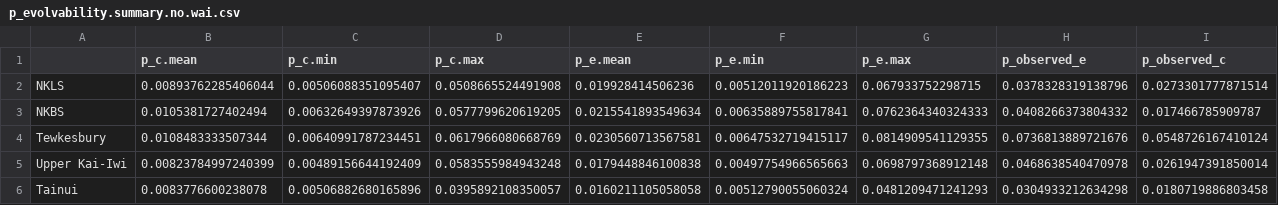
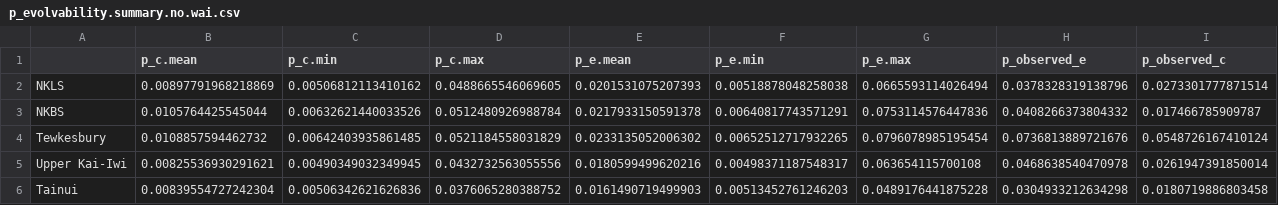
Before and after one commit to meghalithic/magnifica, a CSV file: Results/p_evolvability.summary.no.wai.csv, drawn as a sheet; only a part is shown; the diff covers the shown part only.

```diff
--- a/Results/p_evolvability.summary.no.wai.csv
+++ b/Results/p_evolvability.summary.no.wai.csv
@@ -1,6 +1,6 @@
 "","p_c.mean","p_c.min","p_c.max","p_e.mean","p_e.min","p_e.max","p_observed_e","p_observed_c"
-"NKLS",0.00893762285406044,0.00506088351095407,0.0508665524491908,0.019928414506236,0.00512011920186223,0.067933752298715,"0.0378328319138796","0.0273301777871514"
-"NKBS",0.0105381727402494,0.00632649397873926,0.0577799620619205,0.0215541893549634,0.00635889755817841,0.0762364340324333,"0.0408266373804332","0.017466785909787"
-"Tewkesbury",0.0108483333507344,0.00640991787234451,0.0617966080668769,0.0230560713567581,0.00647532719415117,0.0814909541129355,"0.0736813889721676","0.0548726167410124"
-"Upper Kai-Iwi",0.00823784997240399,0.00489156644192409,0.0583555984943248,0.0179448846100838,0.00497754966565663,0.0698797368912148,"0.0468638540470978","0.0261947391850014"
-"Tainui",0.0083776600238078,0.00506882680165896,0.0395892108350057,0.0160211105058058,0.00512790055060324,0.0481209471241293,"0.0304933212634298","0.0180719886803458"
+"NKLS",0.00897791968218869,0.00506812113410162,0.0488665546069605,0.0201531075207393,0.00518878048258038,0.0665593114026494,"0.0378328319138796","0.0273301777871514"
+"NKBS",0.0105764425545044,0.00632621440033526,0.0512480926988784,0.0217933150591378,0.00640817743571291,0.0753114576447836,"0.0408266373804332","0.017466785909787"
+"Tewkesbury",0.0108857594462732,0.00642403935861485,0.0521184558031829,0.0233135052006302,0.00652512717932265,0.0796078985195454,"0.0736813889721676","0.0548726167410124"
+"Upper Kai-Iwi",0.00825536930291621,0.00490349032349945,0.0432732563055556,0.0180599499620216,0.00498371187548317,0.063654115700108,"0.0468638540470978","0.0261947391850014"
+"Tainui",0.00839554727242304,0.00506342621626836,0.0376065280388752,0.0161490719499903,0.00513452761246203,0.0489176441875228,"0.0304933212634298","0.0180719886803458"
```
Also changed, not shown: 12 edited cells elsewhere in this file, Results/correlation.p.glob.w.modern.no.wai.csv, Results/differences.between.Gmax.P.w.modern.no.wai.csv, 34 other files.
